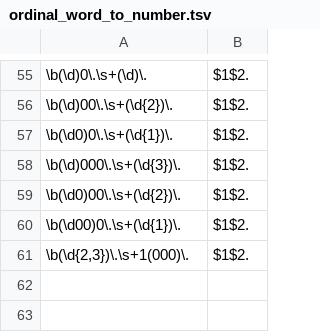
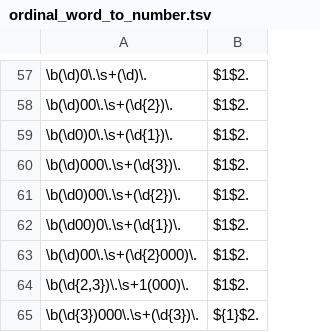
Before and after one commit to beriba/nlp-normalizer, a TSV file: rules/pl/ordinal_word_to_number.tsv, drawn as a sheet; only a part is shown, gaps mark what is left out; the diff covers the shown part only; the diff names each change by its address in the sheet, - before the commit and + after, or states it on an @@ line.

```diff
--- a/rules/pl/ordinal_word_to_number.tsv
+++ b/rules/pl/ordinal_word_to_number.tsv
+row 63: \b(\d)00\.\s+(\d{2}000)\. | $1$2.
+row 65: \b(\d{3})000\.\s+(\d{3})\. | ${1}$2.
```
Also changed, not shown: 2 added rows, 1 moved row and 17 edited cells elsewhere in this file, 1 other file.
